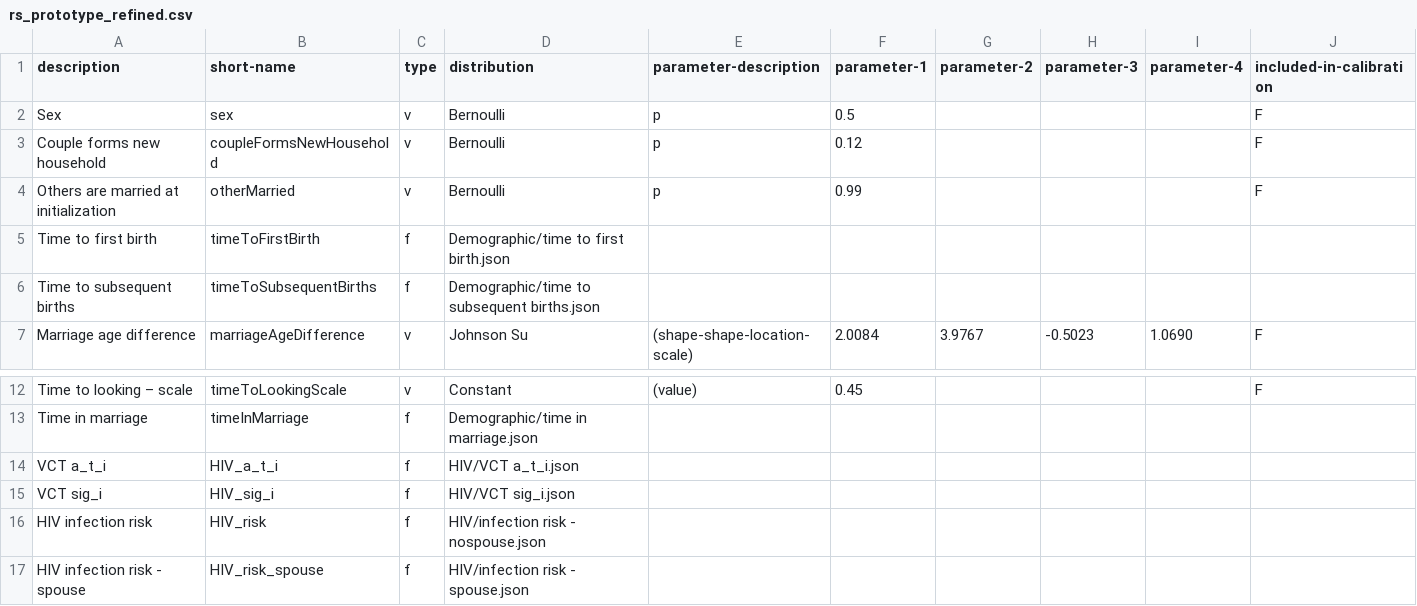
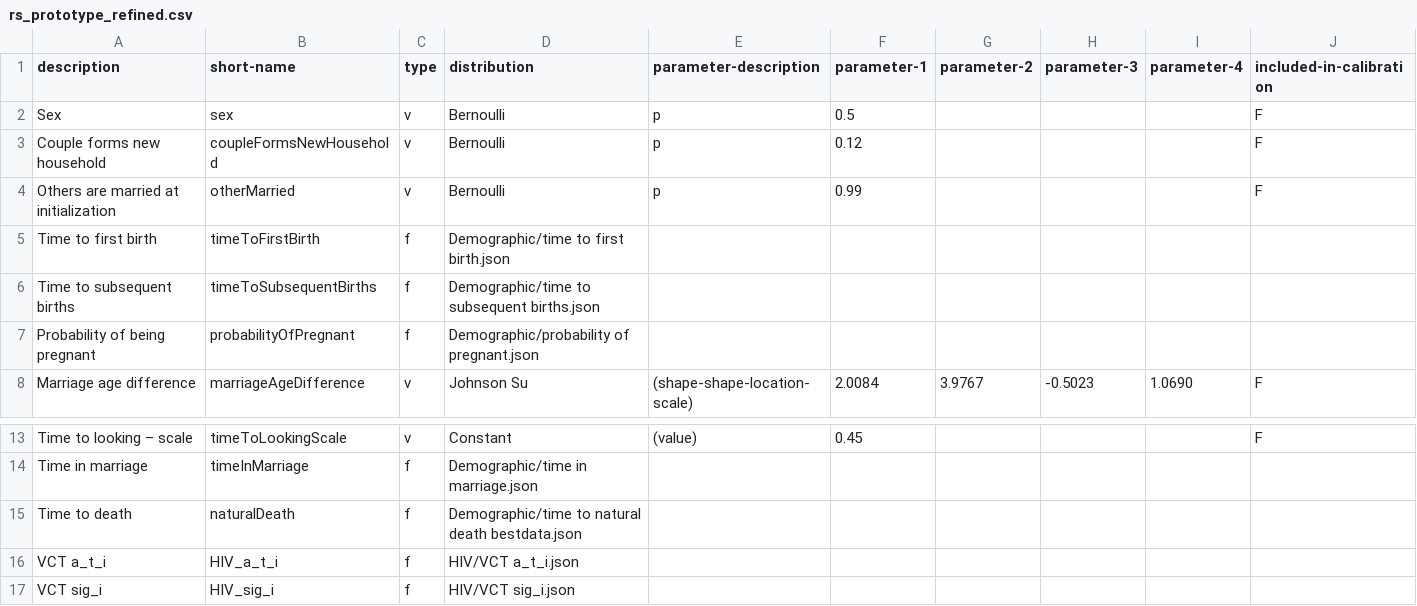
Before and after one commit to yaesoubilab/TBABM, a CSV file: params/rs_prototype_refined.csv, drawn as a sheet; only a part is shown, gaps mark what is left out; the shorter side is filled out with more unchanged rows; the diff names each change by its address in the sheet, - before the commit and + after, or states it on an @@ line.

Commit message:
Fixed missing parameter issues in runsheet prototype

```diff
--- a/params/rs_prototype_refined.csv
+++ b/params/rs_prototype_refined.csv
+row 7: Probability of being pregnant | probabilityOfPregnant | f | Demographic/probability of pregnant.json
+row 15: Time to death | naturalDeath | f | Demographic/time to natural death bestdata.json
```
Also changed, not shown: 1 other file.
